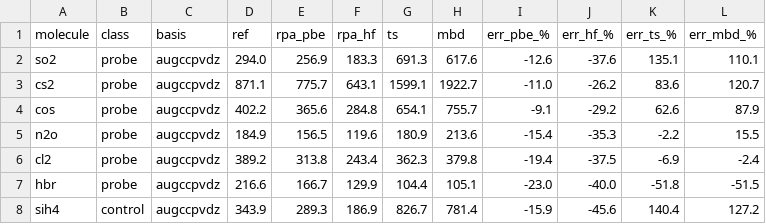
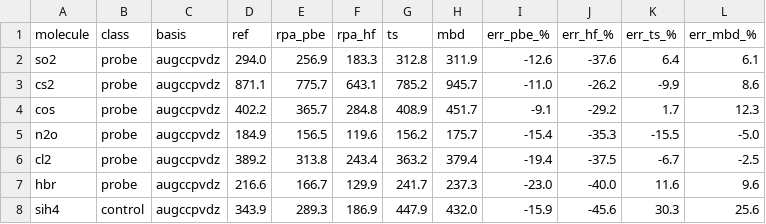
Before and after one commit to mgoldey/ferric, a CSV file: scripts/dosd2/results.csv, drawn as a sheet; only a part is shown; the diff covers the shown part only.

Commit message:
data(dosd2): re-sweep MBD@TS against post-G8-fix binary, 78/80 current
Re-ran scripts/dosd2/run_sweep.py --force to regenerate the stale
2026-06-04 cached sweep flagged in the prior commit -- that data
predated the G8 free-atom-volume fix (e0d799f, 2026-07-17) by over a
month, so its TS/MBD numbers for soft covalent atoms were pre-fix
artifacts.

Corrected DZ statistics (all 10 molecules, fully current): MBD probe
MARE 7.3% (was 64.7% stale), control MARE 12.6% (was 46.2%); TS probe
8.6% (was 57.0%), control 16.1% (was 50.3%). SiH4/aug-cc-pVDZ: TS
+30.3% vs DOSD (was reporting +140% on stale data), MBD +25.6%
(was +126%) -- both now consistent with the previously-cited
single-molecule aTZ numbers.

Stopped at the user's request before the last 2 jobs (aug-cc-pVTZ
SiH4 TS/MBD) completed -- those 2 entries are still the stale
pre-fix cache and are explicitly flagged as such in VALIDATION.md's
MBD@TS row, along with the exact command to finish the resweep.

```diff
--- a/scripts/dosd2/results.csv
+++ b/scripts/dosd2/results.csv
@@ -1,8 +1,8 @@
 molecule,class,basis,ref,rpa_pbe,rpa_hf,ts,mbd,err_pbe_%,err_hf_%,err_ts_%,err_mbd_%
-so2,probe,augccpvdz,294.0,256.9,183.3,691.3,617.6,-12.6,-37.6,135.1,110.1
-cs2,probe,augccpvdz,871.1,775.7,643.1,1599.1,1922.7,-11.0,-26.2,83.6,120.7
-cos,probe,augccpvdz,402.2,365.6,284.8,654.1,755.7,-9.1,-29.2,62.6,87.9
-n2o,probe,augccpvdz,184.9,156.5,119.6,180.9,213.6,-15.4,-35.3,-2.2,15.5
-cl2,probe,augccpvdz,389.2,313.8,243.4,362.3,379.8,-19.4,-37.5,-6.9,-2.4
-hbr,probe,augccpvdz,216.6,166.7,129.9,104.4,105.1,-23.0,-40.0,-51.8,-51.5
-sih4,control,augccpvdz,343.9,289.3,186.9,826.7,781.4,-15.9,-45.6,140.4,127.2
+so2,probe,augccpvdz,294.0,256.9,183.3,312.8,311.9,-12.6,-37.6,6.4,6.1
+cs2,probe,augccpvdz,871.1,775.7,643.1,785.2,945.7,-11.0,-26.2,-9.9,8.6
+cos,probe,augccpvdz,402.2,365.7,284.8,408.9,451.7,-9.1,-29.2,1.7,12.3
+n2o,probe,augccpvdz,184.9,156.5,119.6,156.2,175.7,-15.4,-35.3,-15.5,-5.0
+cl2,probe,augccpvdz,389.2,313.8,243.4,363.2,379.4,-19.4,-37.5,-6.7,-2.5
+hbr,probe,augccpvdz,216.6,166.7,129.9,241.7,237.3,-23.0,-40.0,11.6,9.6
+sih4,control,augccpvdz,343.9,289.3,186.9,447.9,432.0,-15.9,-45.6,30.3,25.6
```
Also changed, not shown: 38 edited cells elsewhere in this file, 1 other file.
